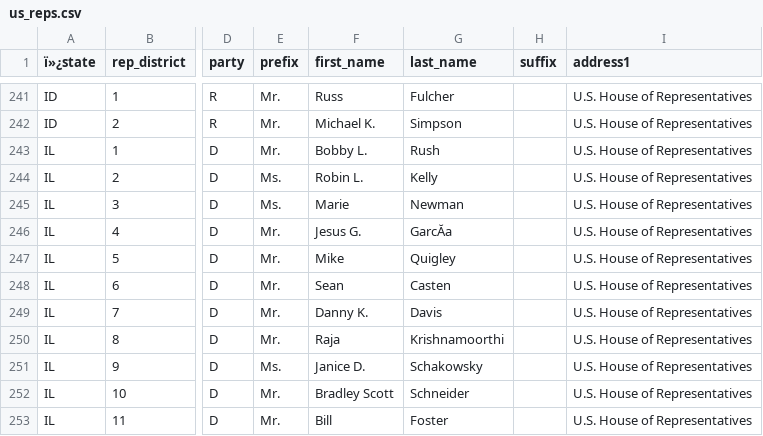
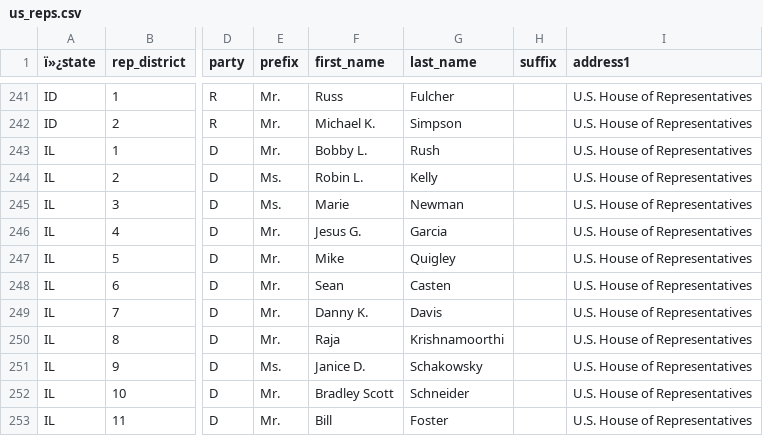
Before and after one commit to MotionMobs/KwikLetters-reps, a CSV file: us_reps.csv, drawn as a sheet; only a part is shown, gaps mark what is left out; the diff names each change by its address in the sheet, - before the commit and + after, or states it on an @@ line.

Commit message:
new file

```diff
--- a/us_reps.csv
+++ b/us_reps.csv
-G246 (last_name): GarcĂa
+G246 (last_name): Garcia
```
